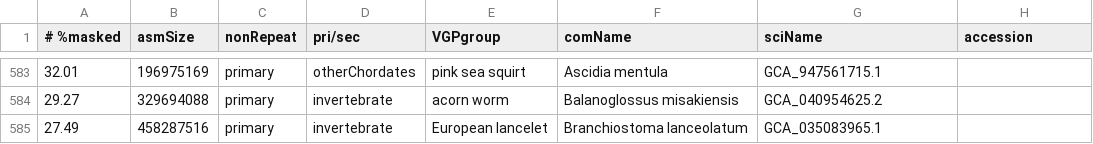
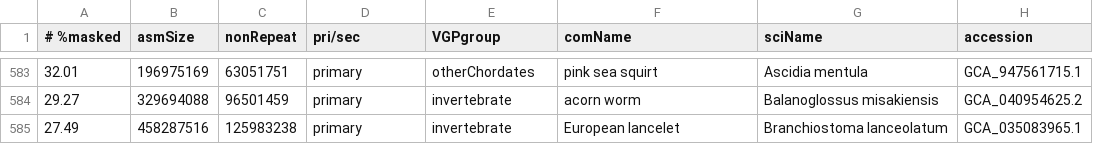
Before and after one commit to VGP/vgp-phase1, a TSV file: repeats/maskingGraphData.tsv, drawn as a sheet; only a part is shown, gaps mark what is left out; the diff covers the shown part only.

Commit message:
masking graph data with nonRepeat size and names

```diff
--- a/repeats/maskingGraphData.tsv
+++ b/repeats/maskingGraphData.tsv
@@ -583,3 +583,3 @@
-32.01	196975169	primary	otherChordates	pink sea squirt	Ascidia mentula	GCA_947561715.1
-29.27	329694088	primary	invertebrate	acorn worm	Balanoglossus misakiensis	GCA_040954625.2
-27.49	458287516	primary	invertebrate	European lancelet	Branchiostoma lanceolatum	GCA_035083965.1
+32.01	196975169	63051751	primary	otherChordates	pink sea squirt	Ascidia mentula	GCA_947561715.1
+29.27	329694088	96501459	primary	invertebrate	acorn worm	Balanoglossus misakiensis	GCA_040954625.2
+27.49	458287516	125983238	primary	invertebrate	European lancelet	Branchiostoma lanceolatum	GCA_035083965.1
```
Also changed, not shown: 70 edited cells elsewhere in this file.
